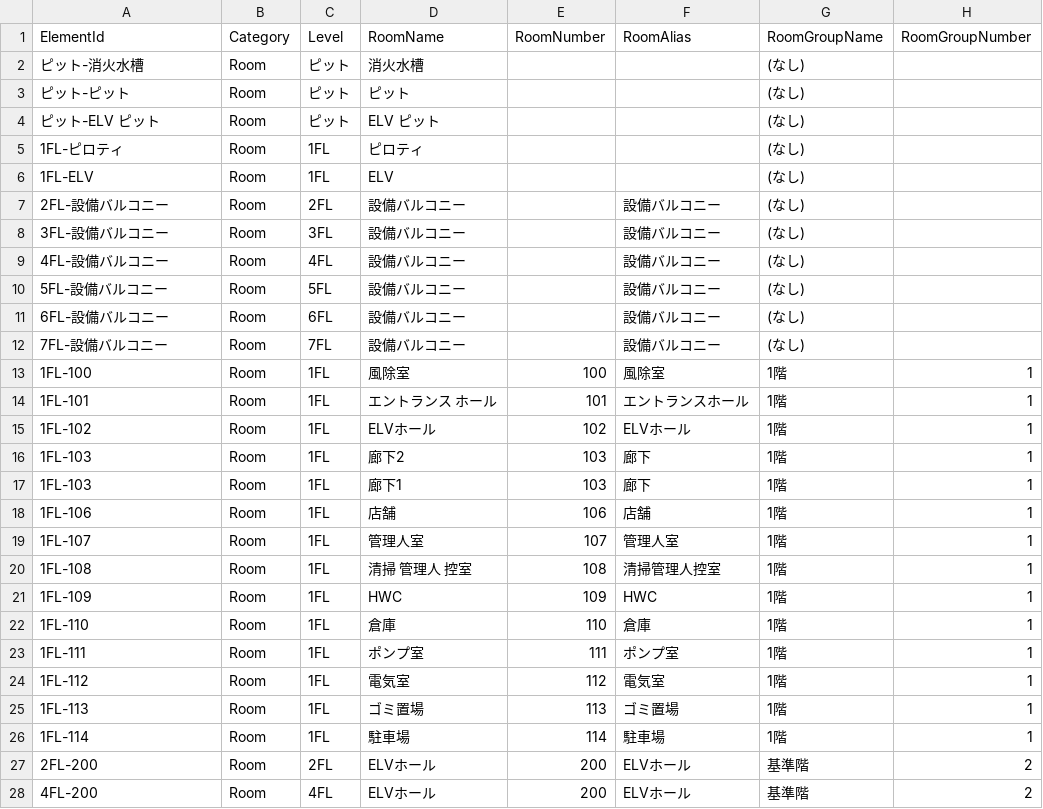
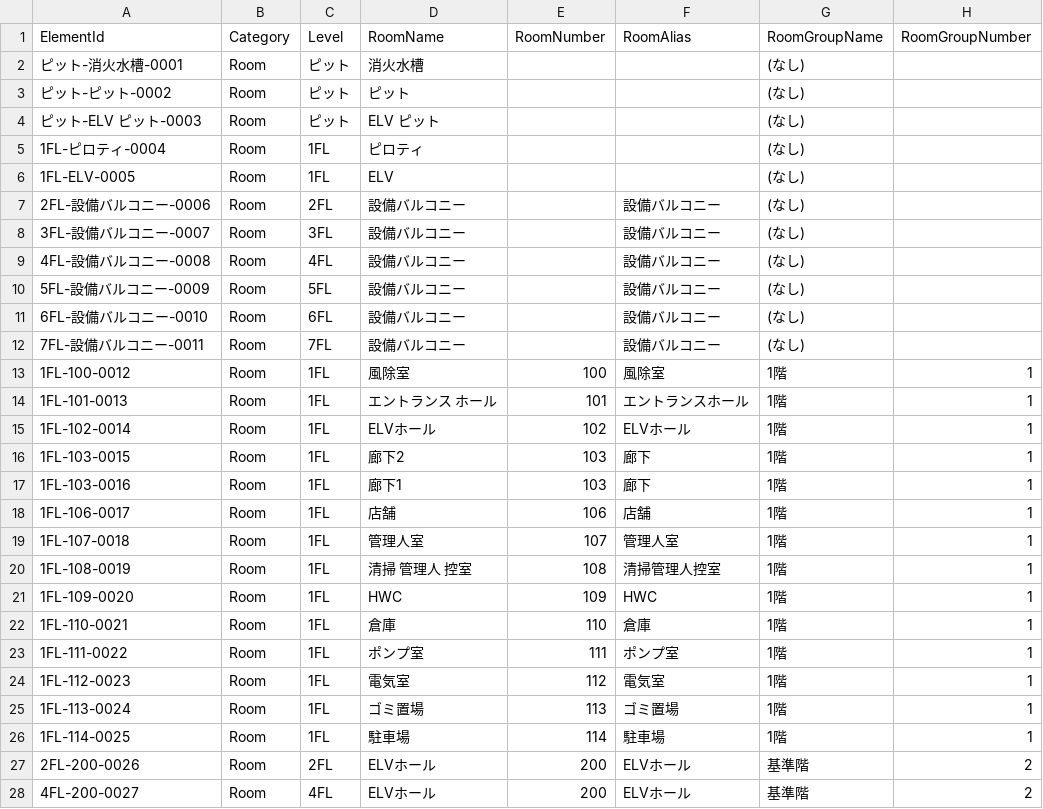
Before and after one commit to takahashi-365/bim-quality-poc, a CSV file: 03_input_csv/cleaned_room_data_v001.csv, drawn as a sheet; only a part is shown; the diff covers the shown part only; the diff names each change by its address in the sheet, - before the commit and + after, or states it on an @@ line.

Commit message:
Add Room quality metrics and AI readiness scores

```diff
--- a/03_input_csv/cleaned_room_data_v001.csv
+++ b/03_input_csv/cleaned_room_data_v001.csv
-A2 (ElementId): ピット-消火水槽
+A2 (ElementId): ピット-消火水槽-0001
-A3 (ElementId): ピット-ピット
+A3 (ElementId): ピット-ピット-0002
-A4 (ElementId): ピット-ELV ピット
+A4 (ElementId): ピット-ELV ピット-0003
-A5 (ElementId): 1FL-ピロティ
+A5 (ElementId): 1FL-ピロティ-0004
-A6 (ElementId): 1FL-ELV
+A6 (ElementId): 1FL-ELV-0005
-A7 (ElementId): 2FL-設備バルコニー
+A7 (ElementId): 2FL-設備バルコニー-0006
-A8 (ElementId): 3FL-設備バルコニー
+A8 (ElementId): 3FL-設備バルコニー-0007
-A9 (ElementId): 4FL-設備バルコニー
+A9 (ElementId): 4FL-設備バルコニー-0008
-A10 (ElementId): 5FL-設備バルコニー
+A10 (ElementId): 5FL-設備バルコニー-0009
-A11 (ElementId): 6FL-設備バルコニー
+A11 (ElementId): 6FL-設備バルコニー-0010
-A12 (ElementId): 7FL-設備バルコニー
+A12 (ElementId): 7FL-設備バルコニー-0011
-A13 (ElementId): 1FL-100
+A13 (ElementId): 1FL-100-0012
-A14 (ElementId): 1FL-101
+A14 (ElementId): 1FL-101-0013
-A15 (ElementId): 1FL-102
+A15 (ElementId): 1FL-102-0014
-A16 (ElementId): 1FL-103
+A16 (ElementId): 1FL-103-0015
-A17 (ElementId): 1FL-103
+A17 (ElementId): 1FL-103-0016
-A18 (ElementId): 1FL-106
+A18 (ElementId): 1FL-106-0017
-A19 (ElementId): 1FL-107
+A19 (ElementId): 1FL-107-0018
-A20 (ElementId): 1FL-108
+A20 (ElementId): 1FL-108-0019
-A21 (ElementId): 1FL-109
+A21 (ElementId): 1FL-109-0020
-A22 (ElementId): 1FL-110
+A22 (ElementId): 1FL-110-0021
-A23 (ElementId): 1FL-111
+A23 (ElementId): 1FL-111-0022
-A24 (ElementId): 1FL-112
+A24 (ElementId): 1FL-112-0023
-A25 (ElementId): 1FL-113
+A25 (ElementId): 1FL-113-0024
-A26 (ElementId): 1FL-114
+A26 (ElementId): 1FL-114-0025
-A27 (ElementId): 2FL-200
+A27 (ElementId): 2FL-200-0026
-A28 (ElementId): 4FL-200
+A28 (ElementId): 4FL-200-0027
```
Also changed, not shown: 86 edited cells elsewhere in this file, 04_output_csv/check_results_room_v001.csv, 8 other files.
